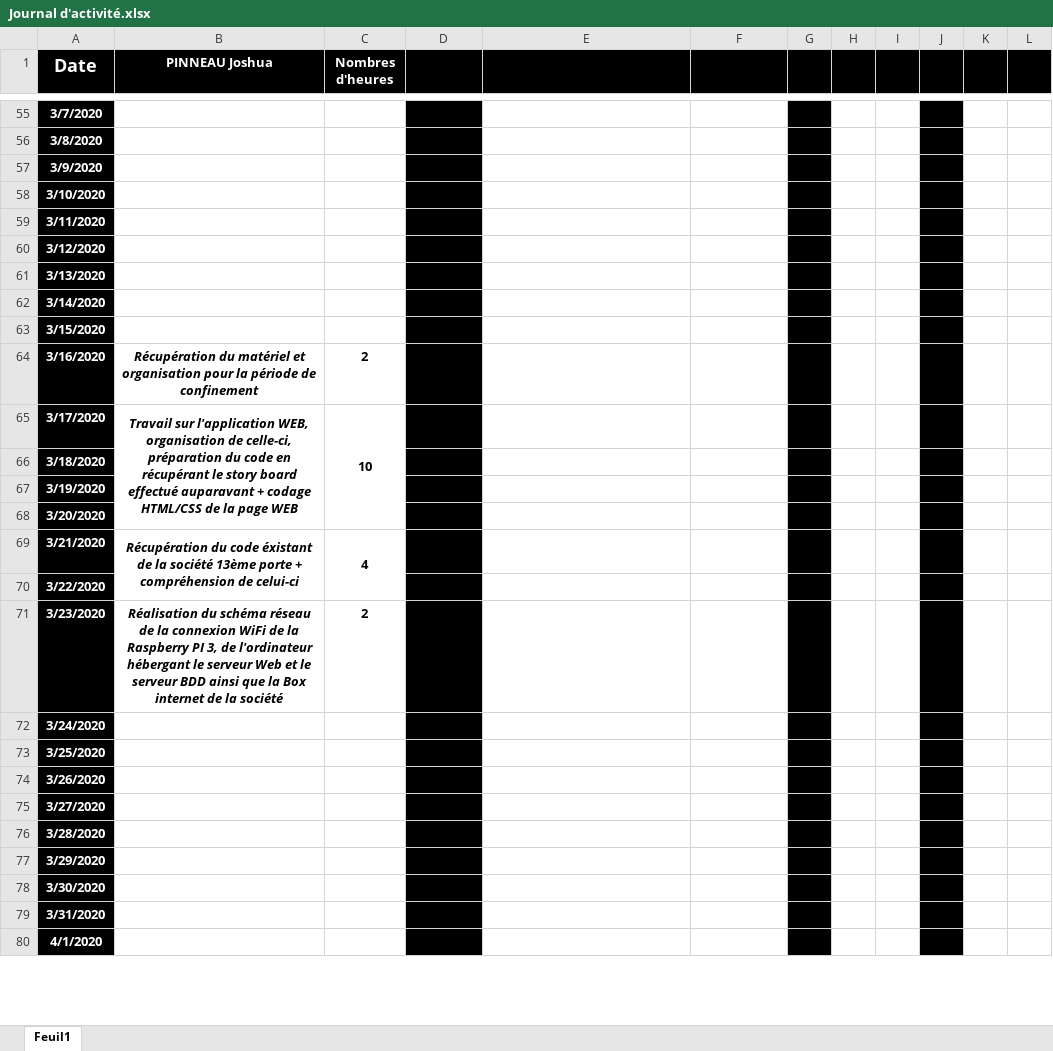
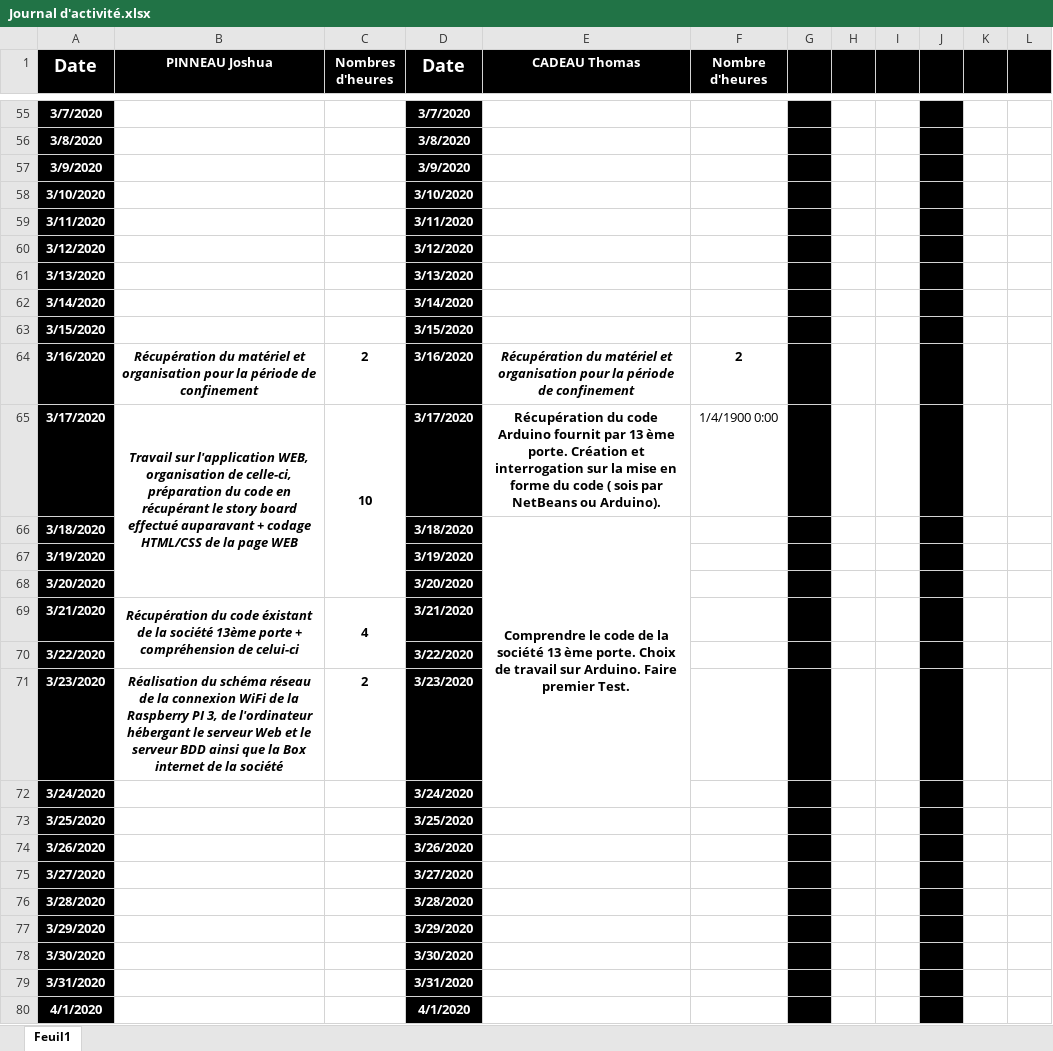
Before and after one commit to corentin-breny/Systeme_Escape_Game_13emePorte, an Excel workbook: Journal d'activité/Journal d'activité.xlsx, sheet Feuil1, drawn as a sheet; only a part is shown, gaps mark what is left out; values as stored, in another font and other column widths than the file's, no borders; the diff covers the shown part only; the diff names each change by its address in the sheet, - before the commit and + after, or states it on an @@ line.

```diff
--- a/Journal d'activité/Journal d'activité.xlsx (sheet Feuil1)
+++ b/Journal d'activité/Journal d'activité.xlsx (sheet Feuil1)
-D1: (empty)
+D1: Date
-D1:D2 merged
-E1: (empty)
+E1: CADEAU Thomas
-F1: (empty)
+F1: Nombre d'heures
-D55 (Date): (empty)
+D55 (Date): 3/7/2020
-D56 (Date): (empty)
+D56 (Date): 3/8/2020
-D57 (Date): (empty)
+D57 (Date): 3/9/2020
-D58 (Date): (empty)
+D58 (Date): 3/10/2020
-D59 (Date): (empty)
+D59 (Date): 3/11/2020
-D60 (Date): (empty)
+D60 (Date): 3/12/2020
-D61 (Date): (empty)
+D61 (Date): 3/13/2020
-D62 (Date): (empty)
+D62 (Date): 3/14/2020
-D63 (Date): (empty)
+D63 (Date): 3/15/2020
-D64 (Date): (empty)
+D64 (Date): 3/16/2020
-E64 (CADEAU Thomas): (empty)
+E64 (CADEAU Thomas): Récupération du matériel et organisation pour la période de confinement
-F64 (Nombre d'heures): (empty)
+F64 (Nombre d'heures): 2
-D65 (Date): (empty)
+D65 (Date): 3/17/2020
-E65 (CADEAU Thomas): (empty)
+E65 (CADEAU Thomas): Récupération du code Arduino fournit par 13 ème porte. Création et interrogation sur la mise en forme du code ( sois par NetBeans ou Arduino).
-F65 (Nombre d'heures): (empty)
+F65 (Nombre d'heures): 1/4/1900 0:00
-D66 (Date): (empty)
+D66 (Date): 3/18/2020
-E66 (CADEAU Thomas): (empty)
+E66 (CADEAU Thomas): Comprendre le code de la société 13 ème porte. Choix de travail sur Arduino. Faire premier Test.
+E66:E72 merged
-D67 (Date): (empty)
+D67 (Date): 3/19/2020
-D68 (Date): (empty)
+D68 (Date): 3/20/2020
-D69 (Date): (empty)
+D69 (Date): 3/21/2020
-D70 (Date): (empty)
+D70 (Date): 3/22/2020
-D71 (Date): (empty)
+D71 (Date): 3/23/2020
-D72 (Date): (empty)
+D72 (Date): 3/24/2020
-D73 (Date): (empty)
+D73 (Date): 3/25/2020
-D74 (Date): (empty)
+D74 (Date): 3/26/2020
-D75 (Date): (empty)
+D75 (Date): 3/27/2020
-D76 (Date): (empty)
+D76 (Date): 3/28/2020
-D77 (Date): (empty)
+D77 (Date): 3/29/2020
-D78 (Date): (empty)
+D78 (Date): 3/30/2020
-D79 (Date): (empty)
+D79 (Date): 3/31/2020
-D80 (Date): (empty)
+D80 (Date): 4/1/2020
```
Also changed, not shown: 130 edited cells and merged cells elsewhere in this sheet.
